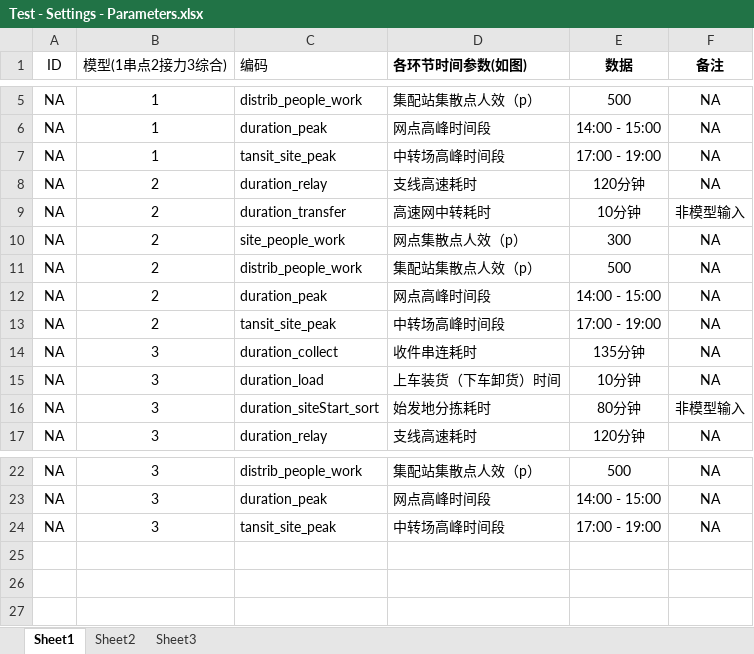
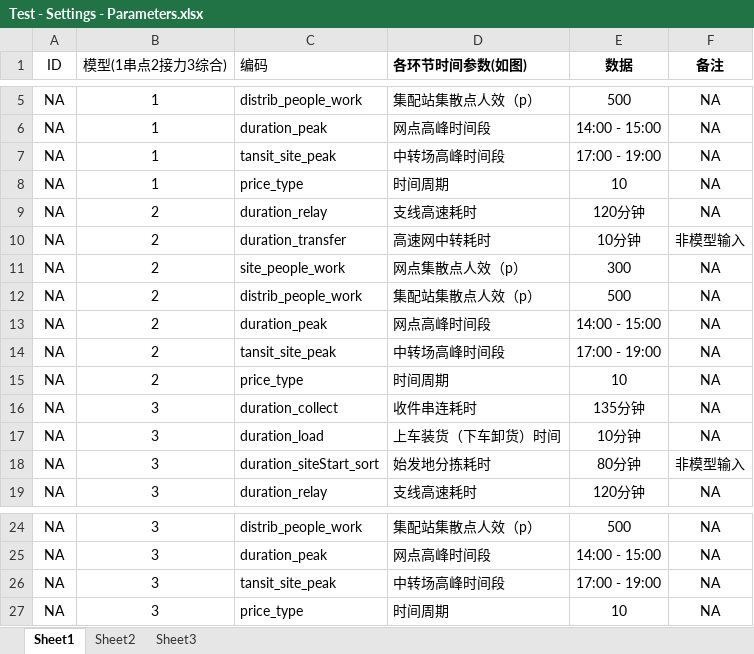
Before and after one commit to GEDS1990/xboost-code, an Excel workbook: xboost/com.xboost.business/src/main/webapp/static/excelTemplate/Test - Settings - Parameters.xlsx, sheet Sheet1, drawn as a sheet; only a part is shown, gaps mark what is left out; values as stored, in another font and other column widths than the file's, no borders; the diff names each change by its address in the sheet, - before the commit and + after, or states it on an @@ line.

```diff
--- a/xboost/com.xboost.business/src/main/webapp/static/excelTemplate/Test - Settings - Parameters.xlsx (sheet Sheet1)
+++ b/xboost/com.xboost.business/src/main/webapp/static/excelTemplate/Test - Settings - Parameters.xlsx (sheet Sheet1)
+row 8: NA | 1 | price_type | 时间周期 | 10 | NA
+row 15: NA | 2 | price_type | 时间周期 | 10 | NA
+row 27: NA | 3 | price_type | 时间周期 | 10 | NA
```
Also changed, not shown: xboost/com.xboost.business/src/main/webapp/static/excelTemplate/Test - Settings - Vehicles.xlsx, 10 other files.
